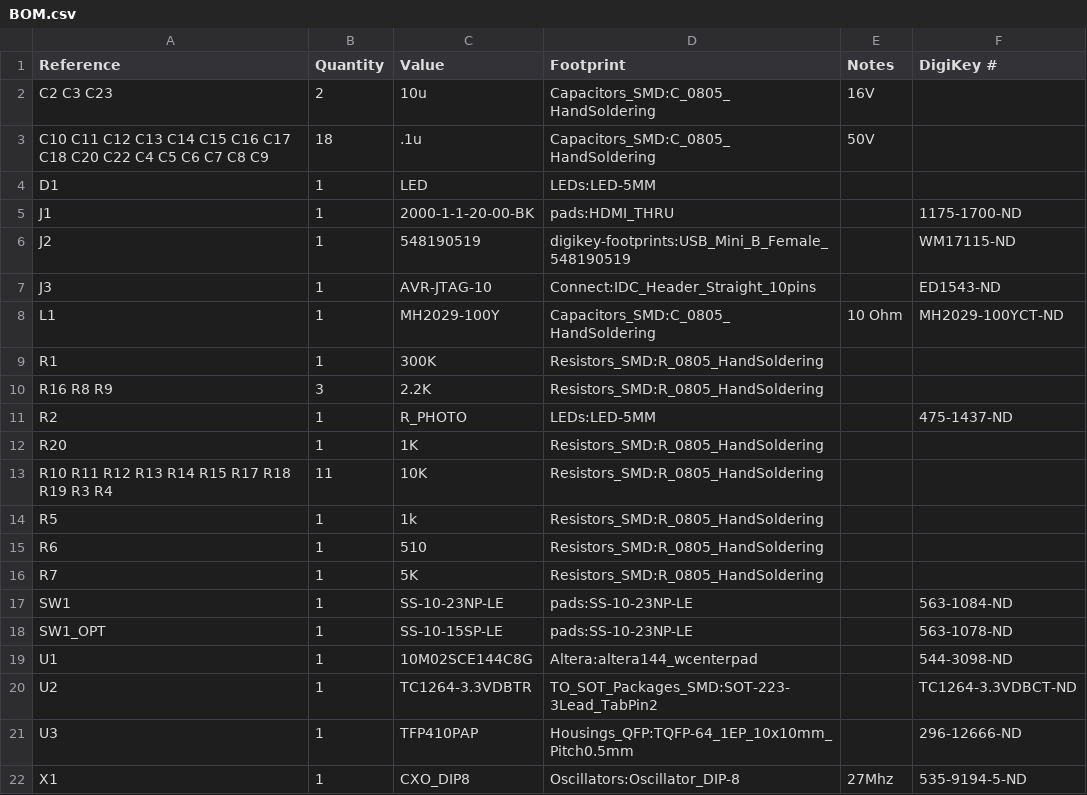
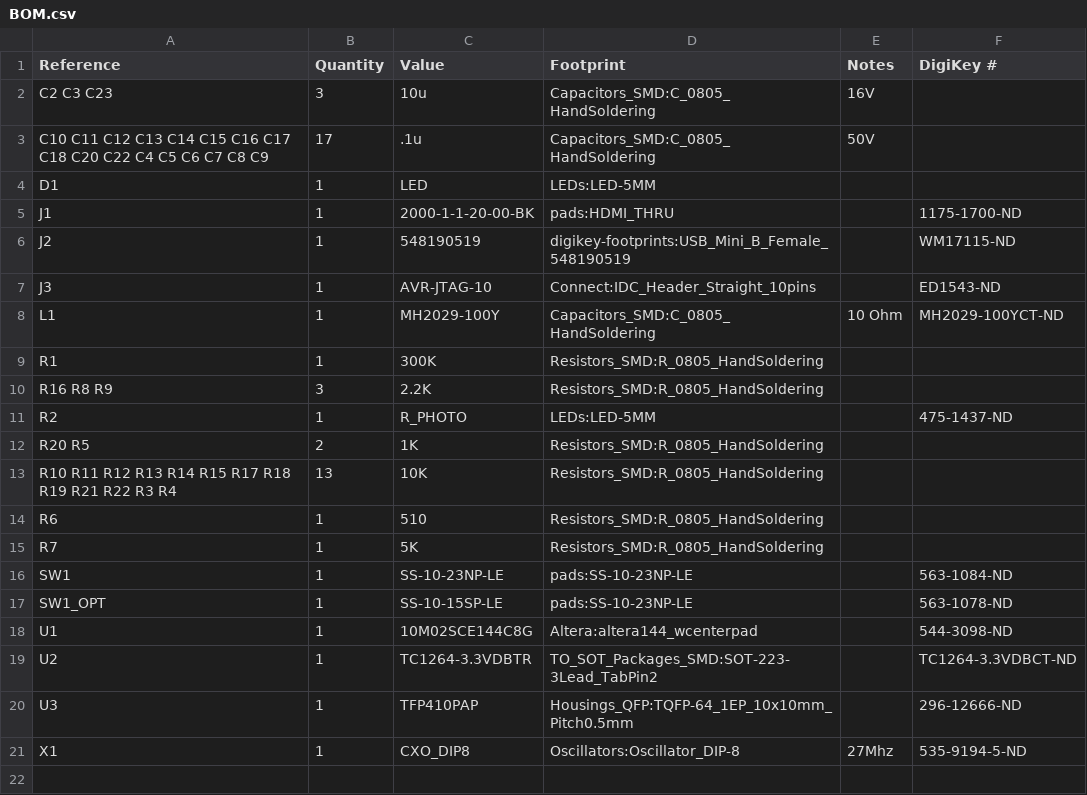
Before and after one commit to citrus3000psi/Time-Sleuth, a CSV file: BOM.csv, drawn as a sheet.

Commit message:
Fix up BOM
* Correct capacitor quantities; there's one more 10uF and one fewer
  0.1uF
* Fold both separate 1K resistors into one line item
* Add the missing R21 and R22 resistors and update the quantity

```diff
--- a/BOM.csv
+++ b/BOM.csv
@@ -1,4 +1,4 @@
 Reference, Quantity, Value, Footprint,Notes,DigiKey #
-C2 C3 C23,2,10u,Capacitors_SMD:C_0805_HandSoldering,16V,
-C10 C11 C12 C13 C14 C15 C16 C17 C18 C20 C22 C4 C5 C6 C7 C8 C9 ,18,.1u,Capacitors_SMD:C_0805_HandSoldering,50V,
+C2 C3 C23,3,10u,Capacitors_SMD:C_0805_HandSoldering,16V,
+C10 C11 C12 C13 C14 C15 C16 C17 C18 C20 C22 C4 C5 C6 C7 C8 C9 ,17,.1u,Capacitors_SMD:C_0805_HandSoldering,50V,
 D1 ,1,LED,LEDs:LED-5MM,,
@@ -11,5 +11,4 @@ R16 R8 R9 ,3,2.2K,Resistors_SMD:R_0805_HandSoldering,,
 R2 ,1,R_PHOTO,LEDs:LED-5MM,,475-1437-ND 
-R20 ,1,1K,Resistors_SMD:R_0805_HandSoldering,,
-R10 R11 R12 R13 R14 R15 R17 R18 R19 R3 R4 ,11,10K,Resistors_SMD:R_0805_HandSoldering,,
-R5 ,1,1k,Resistors_SMD:R_0805_HandSoldering,,
+R20 R5 ,2,1K,Resistors_SMD:R_0805_HandSoldering,,
+R10 R11 R12 R13 R14 R15 R17 R18 R19 R21 R22 R3 R4 ,13,10K,Resistors_SMD:R_0805_HandSoldering,,
 R6 ,1,510,Resistors_SMD:R_0805_HandSoldering,,
```
